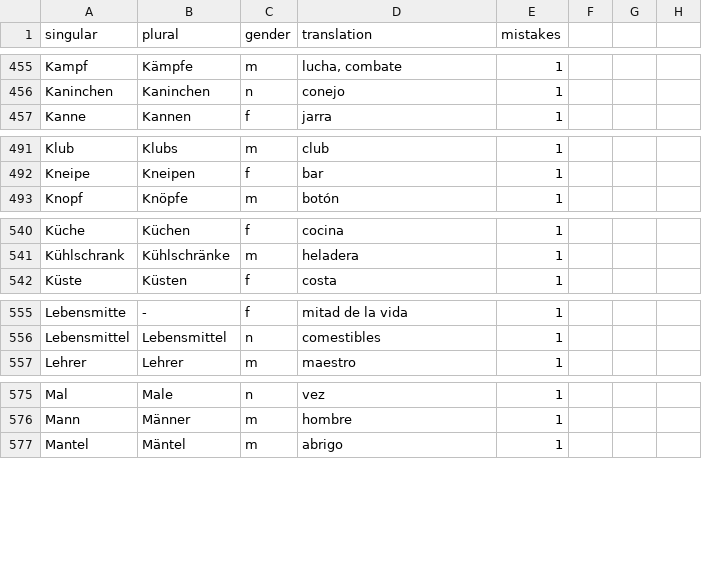
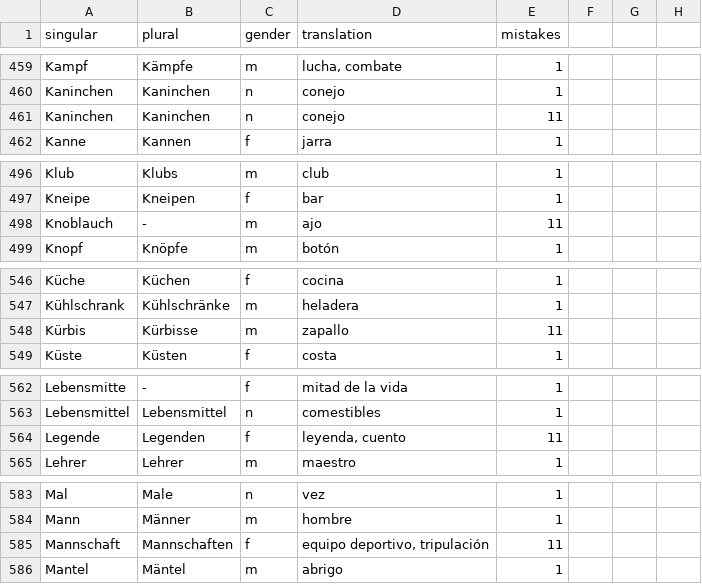
Before and after one commit to kaluzap/words, a CSV file: data_nouns_ge_sp.csv, drawn as a sheet; only a part is shown, gaps mark what is left out; the diff covers the shown part only.

```diff
--- a/data_nouns_ge_sp.csv
+++ b/data_nouns_ge_sp.csv
@@ -456,2 +460,3 @@
 "Kaninchen","Kaninchen","n","conejo",1
+"Kaninchen","Kaninchen","n","conejo",11
 "Kanne","Kannen","f","jarra",1
@@ -492,2 +497,3 @@
 "Kneipe","Kneipen","f","bar",1
+"Knoblauch","-","m","ajo",11
 "Knopf","Knöpfe","m","botón",1
@@ -541,2 +547,3 @@
 "Kühlschrank","Kühlschränke","m","heladera",1
+"Kürbis","Kürbisse","m","zapallo",11
 "Küste","Küsten","f","costa",1
@@ -556,2 +563,3 @@
 "Lebensmittel","Lebensmittel","n","comestibles",1
+"Legende","Legenden","f","leyenda, cuento",11
 "Lehrer","Lehrer","m","maestro",1
@@ -576,2 +584,3 @@
 "Mann","Männer","m","hombre",1
+"Mannschaft","Mannschaften","f","equipo deportivo, tripulación",11
 "Mantel","Mäntel","m","abrigo",1
```
Also changed, not shown: 11 added rows and 1 removed row elsewhere in this file.
